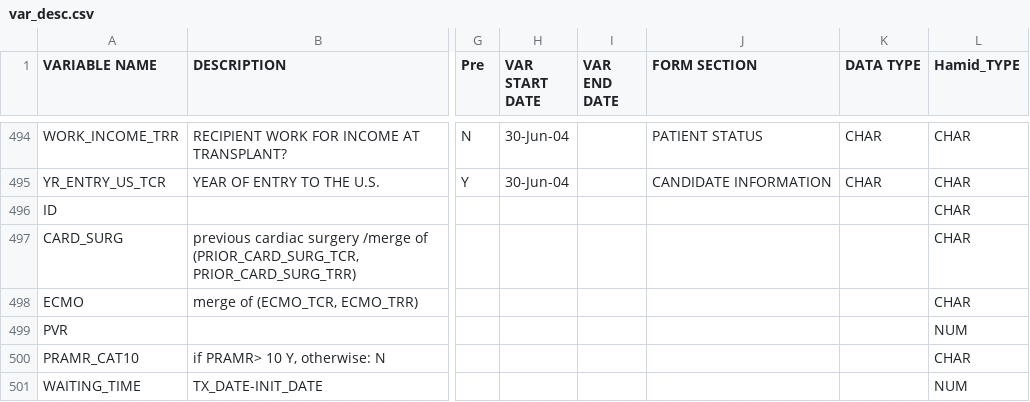
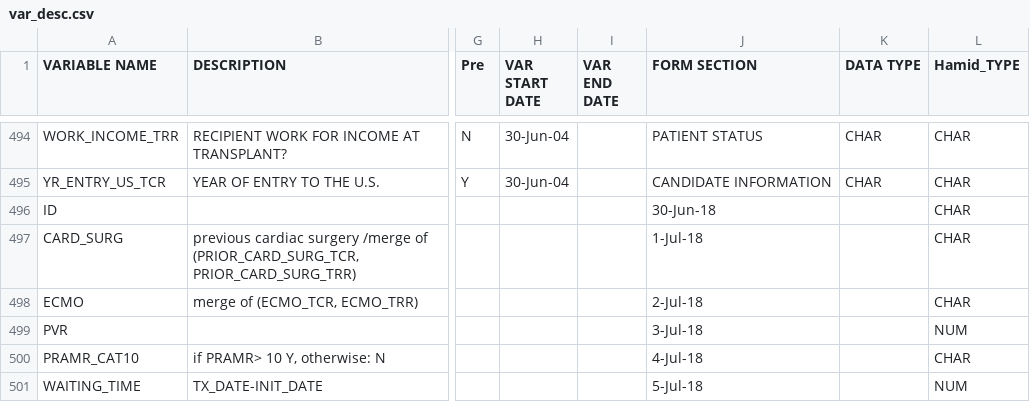
Before and after one commit to hamidahady/transplant, a CSV file: data/var_desc.csv, drawn as a sheet; only a part is shown, gaps mark what is left out; the diff names each change by its address in the sheet, - before the commit and + after, or states it on an @@ line.

Commit message:
ok

```diff
--- a/data/var_desc.csv
+++ b/data/var_desc.csv
-J496 (FORM SECTION): (empty)
+J496 (FORM SECTION): 30-Jun-18
-J497 (FORM SECTION): (empty)
+J497 (FORM SECTION): 1-Jul-18
-J498 (FORM SECTION): (empty)
+J498 (FORM SECTION): 2-Jul-18
-J499 (FORM SECTION): (empty)
+J499 (FORM SECTION): 3-Jul-18
-J500 (FORM SECTION): (empty)
+J500 (FORM SECTION): 4-Jul-18
-J501 (FORM SECTION): (empty)
+J501 (FORM SECTION): 5-Jul-18
```
